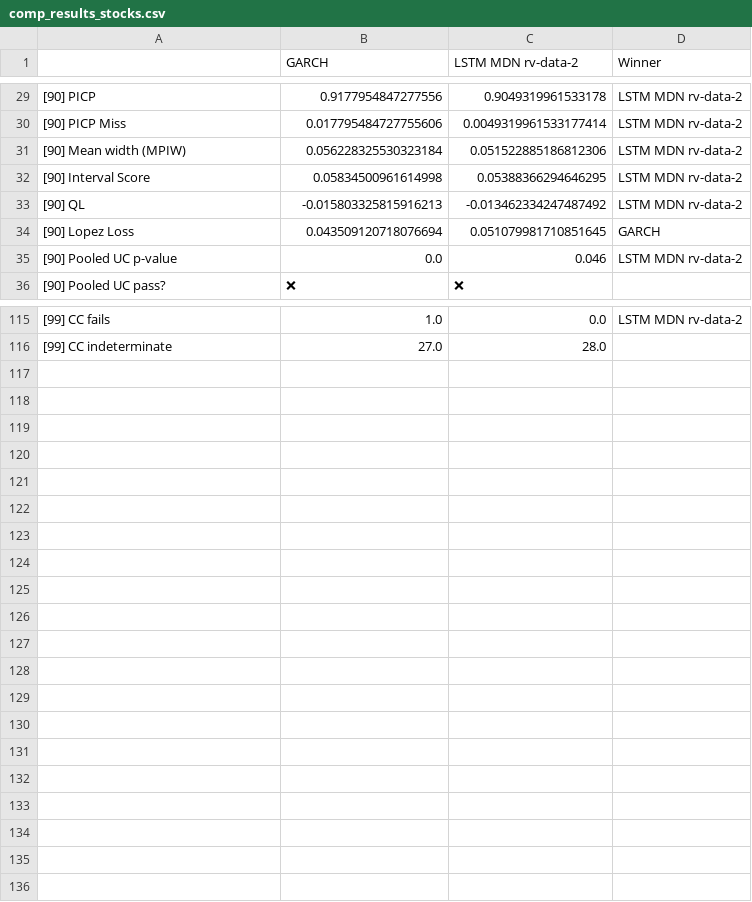
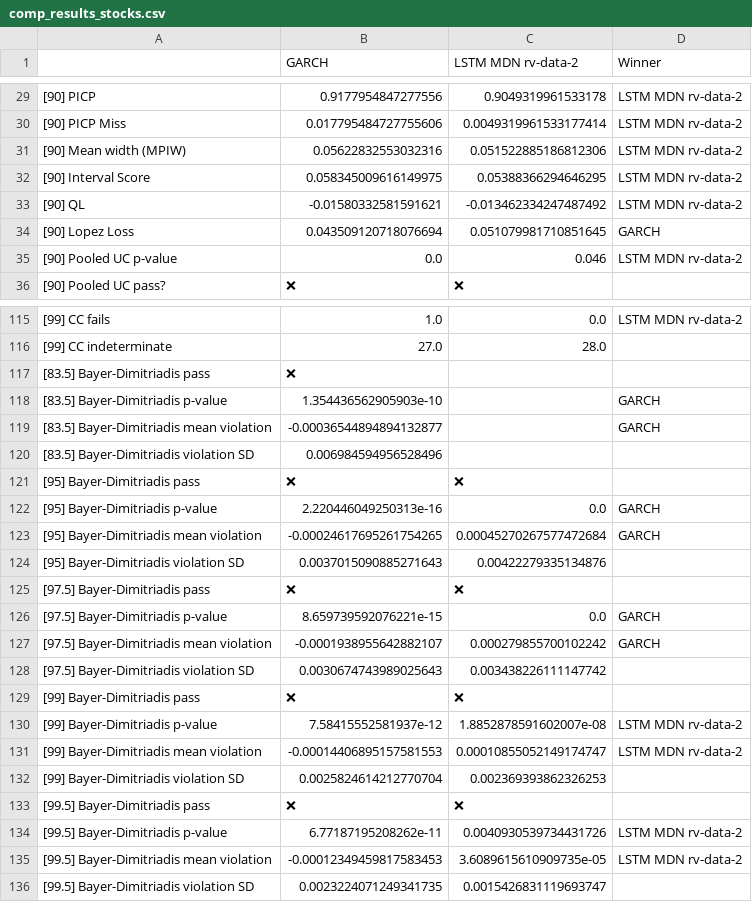
Before and after one commit to tjespe/master, a CSV file: Code/results/comp_results_stocks.csv, drawn as a sheet; only a part is shown, gaps mark what is left out; the diff covers the shown part only; the diff names each change by its address in the sheet, - before the commit and + after, or states it on an @@ line.

Commit message:
Add Bayer Dimitriadis test

```diff
--- a/Code/results/comp_results_stocks.csv
+++ b/Code/results/comp_results_stocks.csv
-B31 (GARCH): 0.056228325530323184
+B31 (GARCH): 0.05622832553032316
-B32 (GARCH): 0.05834500961614998
+B32 (GARCH): 0.058345009616149975
-B33 (GARCH): -0.015803325815916213
+B33 (GARCH): -0.01580332581591621
+row 117: [83.5] Bayer-Dimitriadis pass | ❌
+row 118: [83.5] Bayer-Dimitriadis p-value | 1.354436562905903e-10 |  | GARCH
+row 119: [83.5] Bayer-Dimitriadis mean violation | -0.00036544894894132877 |  | GARCH
+row 120: [83.5] Bayer-Dimitriadis violation SD | 0.006984594956528496
+row 121: [95] Bayer-Dimitriadis pass | ❌ | ❌
+row 122: [95] Bayer-Dimitriadis p-value | 2.220446049250313e-16 | 0.0 | GARCH
+row 123: [95] Bayer-Dimitriadis mean violation | -0.00024617695261754265 | 0.00045270267577472684 | GARCH
+row 124: [95] Bayer-Dimitriadis violation SD | 0.0037015090885271643 | 0.00422279335134876
+row 125: [97.5] Bayer-Dimitriadis pass | ❌ | ❌
+row 126: [97.5] Bayer-Dimitriadis p-value | 8.659739592076221e-15 | 0.0 | GARCH
+row 127: [97.5] Bayer-Dimitriadis mean violation | -0.0001938955642882107 | 0.000279855700102242 | GARCH
+row 128: [97.5] Bayer-Dimitriadis violation SD | 0.0030674743989025643 | 0.003438226111147742
+row 129: [99] Bayer-Dimitriadis pass | ❌ | ❌
+row 130: [99] Bayer-Dimitriadis p-value | 7.58415552581937e-12 | 1.8852878591602007e-08 | LSTM MDN rv-data-2
+row 131: [99] Bayer-Dimitriadis mean violation | -0.00014406895157581553 | 0.00010855052149174747 | LSTM MDN rv-data-2
+row 132: [99] Bayer-Dimitriadis violation SD | 0.0025824614212770704 | 0.002369393862326253
+row 133: [99.5] Bayer-Dimitriadis pass | ❌ | ❌
+row 134: [99.5] Bayer-Dimitriadis p-value | 6.77187195208262e-11 | 0.0040930539734431726 | LSTM MDN rv-data-2
+row 135: [99.5] Bayer-Dimitriadis mean violation | -0.00012349459817583453 | 3.6089615610909735e-05 | LSTM MDN rv-data-2
+row 136: [99.5] Bayer-Dimitriadis violation SD | 0.0023224071249341735 | 0.0015426831119693747
```
Also changed, not shown: 5 edited cells elsewhere in this file, 6 other files.
